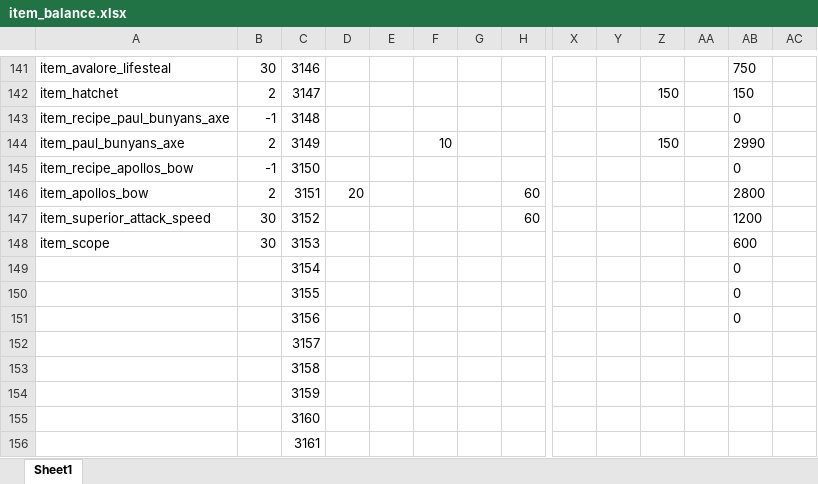
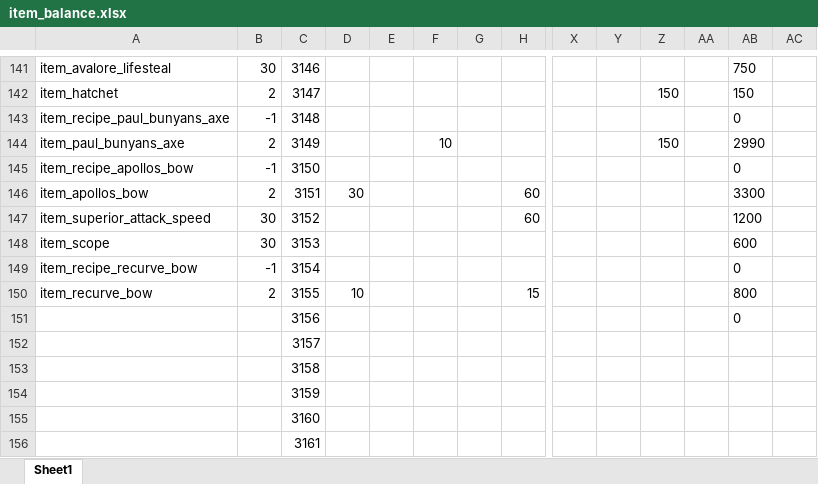
Before and after one commit to Axosh/avalore, an Excel workbook: balancing/item_balance.xlsx, sheet Sheet1, drawn as a sheet; only a part is shown, gaps mark what is left out; values as stored, in another font and other column widths than the file's, no borders; conditional formats not drawn; removed rows and columns are numbered as before the commit, all else as after; rows hold the shown columns only; the diff names each change by its address in the sheet, - before the commit and + after, or states it on an @@ line.

Commit message:
Item - Recurve Bow
- Added a better build-up item (and binds to the slot) for Apollo's Bow

```diff
--- a/balancing/item_balance.xlsx (sheet Sheet1)
+++ b/balancing/item_balance.xlsx (sheet Sheet1)
-D146: 20
+D146: 30
-AB146: 2800
+AB146: 3300
-A149: (empty)
+A149: item_recipe_recurve_bow
-B149: (empty)
+B149: -1
-row 150:  |  | 3155 |  |  |  |  |  |  |  |  |  | 0
+row 150: item_recurve_bow | 2 | 3155 | 10 |  |  |  | 15 |  |  |  |  | 800
```
Also changed, not shown: 9 other files.
